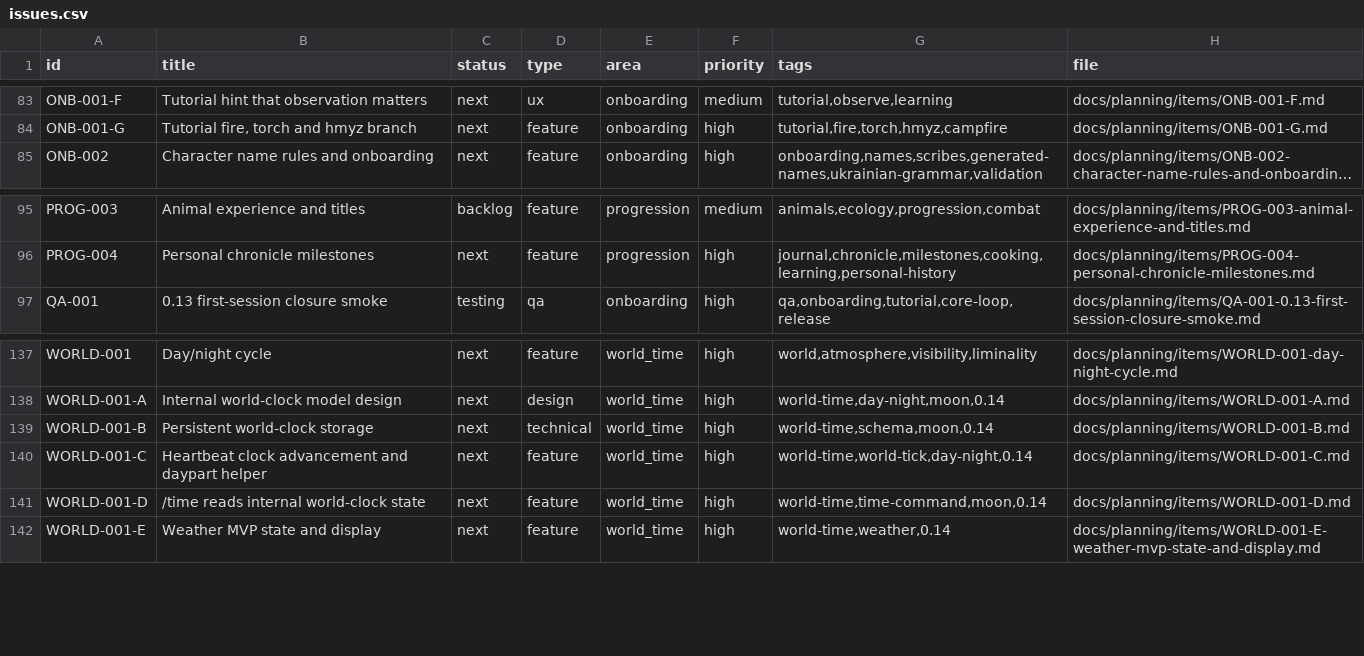
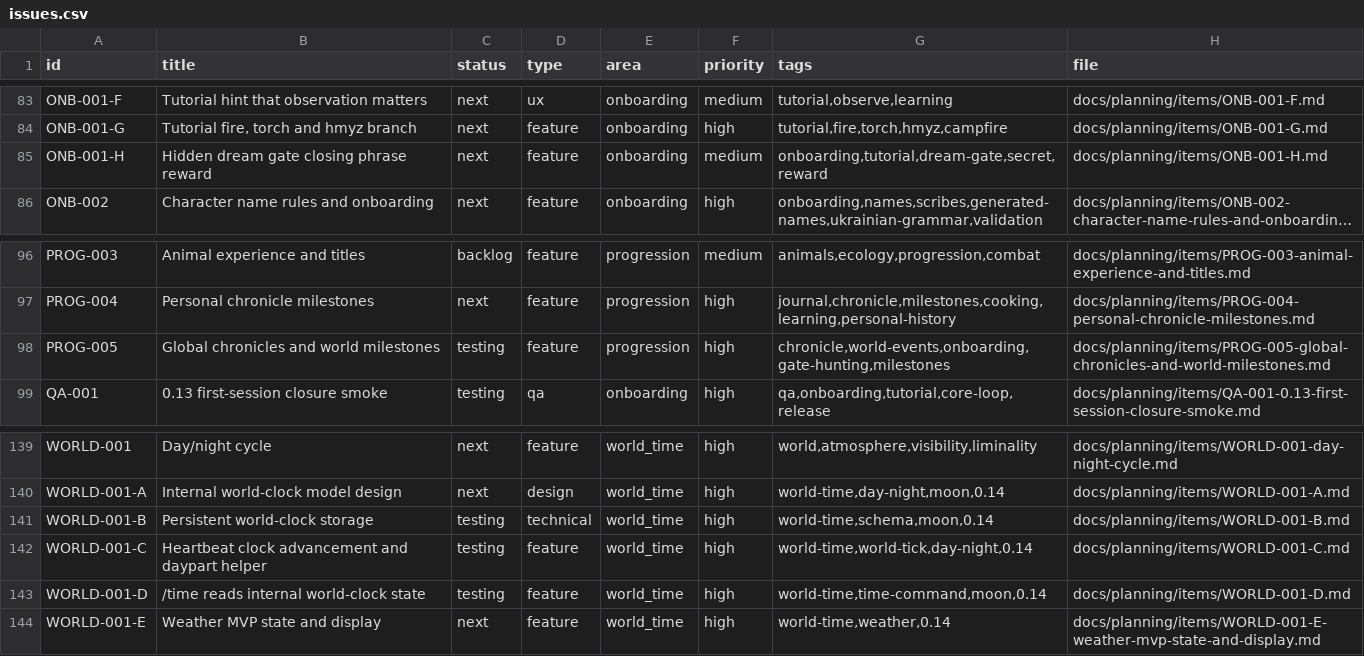
Before and after one commit to q587p/chornolis-marches, a CSV file: docs/planning/exports/issues.csv, drawn as a sheet; only a part is shown, gaps mark what is left out; long unchanged cells end in …; addresses are those after the commit; the diff names each change by its address in the sheet, - before the commit and + after, or states it on an @@ line.

Commit message:
0.14.1: stored internal world clock (#64)
* Add stored internal world clock

* Add look button after attack misses

* Reorder public side commands

* Add global chronicles for arrivals and ravine state

* Guard world content against raw HTML tags

* Make repeated dream gate opens idempotent

* Keep dream tutorial resource rules explicit

* Clarify post-0.13 planning boundary

```diff
--- a/docs/planning/exports/issues.csv
+++ b/docs/planning/exports/issues.csv
+row 85: ONB-001-H | Hidden dream gate closing phrase reward | next | feature | onboarding | medium | onboarding,tutorial,dream-gate,secret,reward | docs/planning/items/ONB-001-H.md
+row 98: PROG-005 | Global chronicles and world milestones | testing | feature | progression | high | chronicle,world-events,onboarding,gate-hunting,milestones | docs/planning/items/PROG-005-global-chronicles-and-world-milestones.md
-C141:C143 (status): next
+C141:C143 (status): testing
```
Also changed, not shown: 50 other files.
